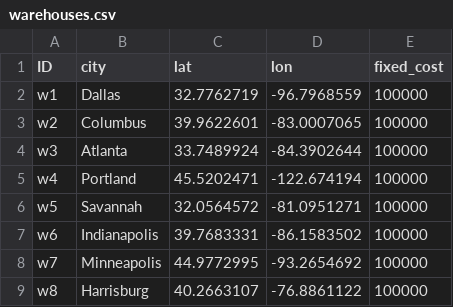
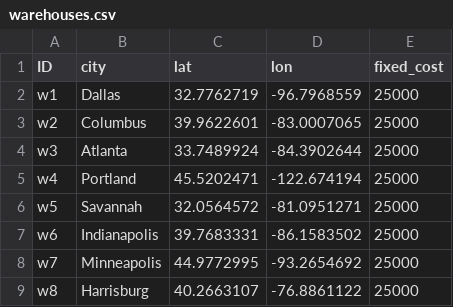
Before and after one commit to scm275/problem_sets_scm275, a CSV file: inventory_pooling/warehouses.csv, drawn as a sheet.

```diff
--- a/inventory_pooling/warehouses.csv
+++ b/inventory_pooling/warehouses.csv
@@ -1,9 +1,9 @@
 ID,city,lat,lon,fixed_cost
-w1,Dallas,32.7762719,-96.7968559,100000
-w2,Columbus ,39.9622601,-83.0007065,100000
-w3,Atlanta,33.7489924,-84.3902644,100000
-w4,Portland ,45.5202471,-122.674194,100000
-w5,Savannah,32.0564572,-81.0951271,100000
-w6,Indianapolis,39.7683331,-86.1583502,100000
-w7,Minneapolis,44.9772995,-93.2654692,100000
-w8,Harrisburg ,40.2663107,-76.8861122,100000
+w1,Dallas,32.7762719,-96.7968559,25000
+w2,Columbus ,39.9622601,-83.0007065,25000
+w3,Atlanta,33.7489924,-84.3902644,25000
+w4,Portland ,45.5202471,-122.674194,25000
+w5,Savannah,32.0564572,-81.0951271,25000
+w6,Indianapolis,39.7683331,-86.1583502,25000
+w7,Minneapolis,44.9772995,-93.2654692,25000
+w8,Harrisburg ,40.2663107,-76.8861122,25000
```
Also changed, not shown: 1 other file.
